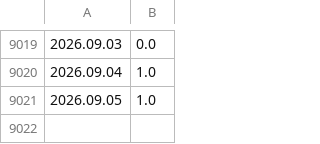
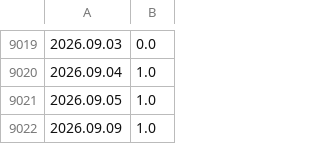
Before and after one commit to CryptoGamerDev/mt-licenses, a CSV file: xag_skew.csv, drawn as a sheet; only a part is shown, gaps mark what is left out.

```diff
--- a/xag_skew.csv
+++ b/xag_skew.csv
@@ -9021 +9021,2 @@
 2026.09.05;1.0
+2026.09.09;1.0
```
